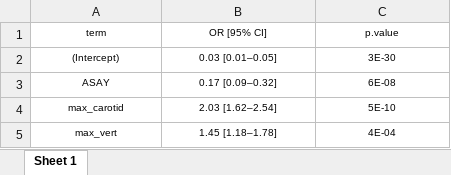
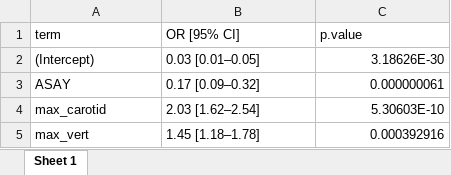
Before and after one commit to jdpreston30/grady-bcvi-calculator, an Excel workbook: ST2.xlsx, sheet Sheet 1, drawn as a sheet; values as stored, in another font and other column widths than the file's, no borders; the diff names each change by its address in the sheet, - before the commit and + after, or states it on an @@ line.

```diff
--- a/ST2.xlsx (sheet Sheet 1)
+++ b/ST2.xlsx (sheet Sheet 1)
@@ A1:C5 text size: larger @@
-A1:C1 alignment: center
+A1:C1 alignment: left
-A2:B5 alignment: center
+A2:B5 alignment: left
-C2 (p.value): 3E-30
+C2 (p.value): 3.18626E-30
-C2:C5 alignment: center
+C2:C5 alignment: right
-C3 (p.value): 6E-08
+C3 (p.value): 0.000000061
-C4 (p.value): 5E-10
+C4 (p.value): 5.30603E-10
-C5 (p.value): 4E-04
+C5 (p.value): 0.000392916
```
Also changed, not shown: ST1.xlsx, 41 other files.
